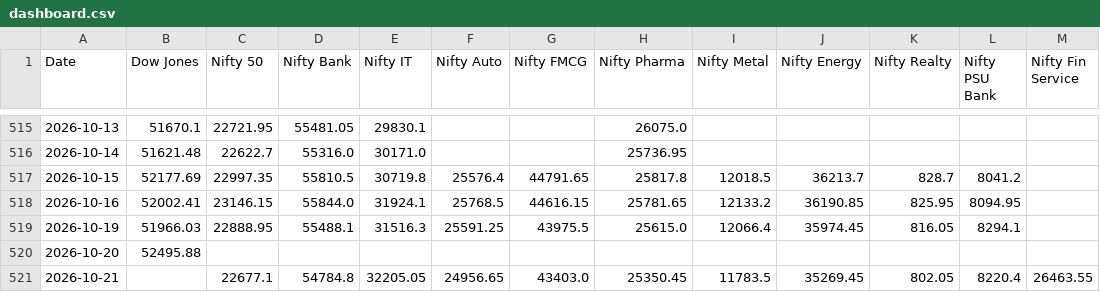
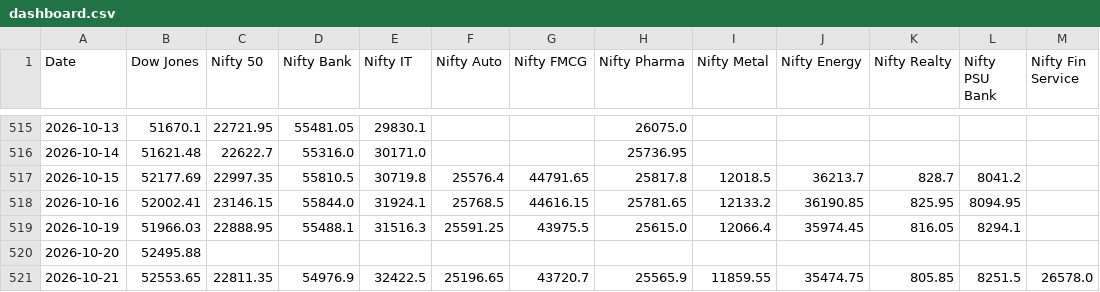
Before and after one commit to deepakhanda77-spec/market-dashboard, a CSV file: dashboard.csv, drawn as a sheet; only a part is shown, gaps mark what is left out.

Commit message:
Update market data

```diff
--- a/dashboard.csv
+++ b/dashboard.csv
@@ -520,2 +520,2 @@ Date,Dow Jones,Nifty 50,Nifty Bank,Nifty IT,Nifty Auto,Nifty FMCG,Nifty Pharma,N
 2026-10-20,52495.88,,,,,,,,,,,
-2026-10-21,,22677.1,54784.8,32205.05,24956.65,43403.0,25350.45,11783.5,35269.45,802.05,8220.4,26463.55
+2026-10-21,52553.65,22811.35,54976.9,32422.5,25196.65,43720.7,25565.9,11859.55,35474.75,805.85,8251.5,26578.0
```
Also changed, not shown: 1 other file.
